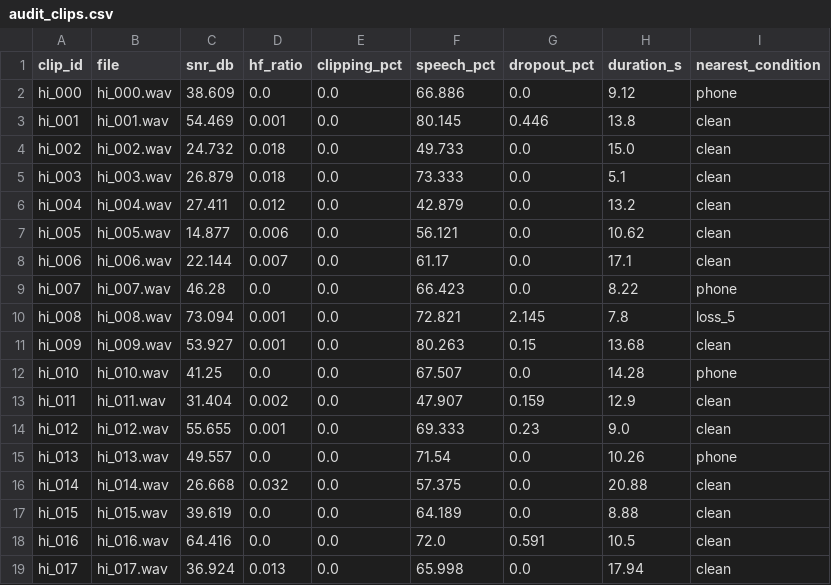
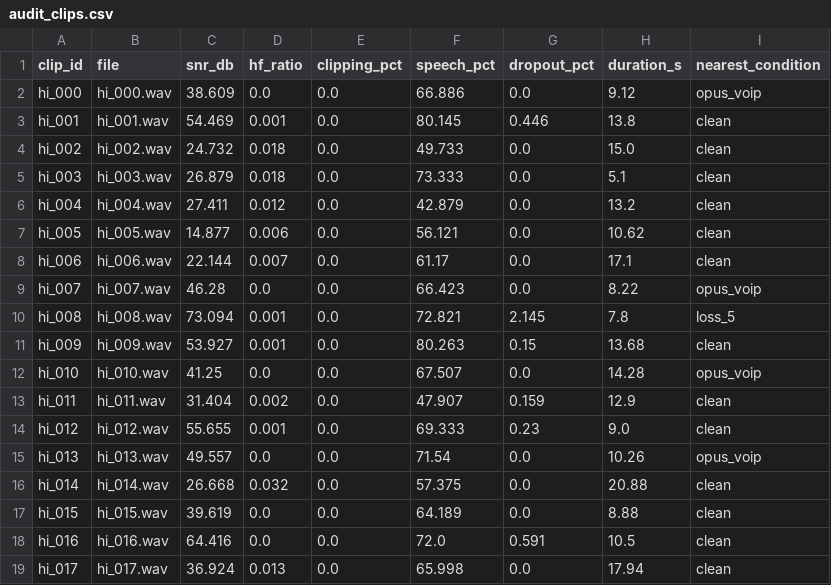
Before and after one commit to anurag-23werty/ShorGul, a CSV file: results/audits/sample_hindi_v3/audit_clips.csv, drawn as a sheet; only a part is shown.

Commit message:
Regenerate real sample audit reports with updated repair evidence

```diff
--- a/results/audits/sample_hindi_v3/audit_clips.csv
+++ b/results/audits/sample_hindi_v3/audit_clips.csv
@@ -1,3 +1,3 @@
 clip_id,file,snr_db,hf_ratio,clipping_pct,speech_pct,dropout_pct,duration_s,nearest_condition
-hi_000,hi_000.wav,38.609,0.0,0.0,66.886,0.0,9.12,phone
+hi_000,hi_000.wav,38.609,0.0,0.0,66.886,0.0,9.12,opus_voip
 hi_001,hi_001.wav,54.469,0.001,0.0,80.145,0.446,13.8,clean
@@ -8,9 +8,9 @@ hi_005,hi_005.wav,14.877,0.006,0.0,56.121,0.0,10.62,clean
 hi_006,hi_006.wav,22.144,0.007,0.0,61.17,0.0,17.1,clean
-hi_007,hi_007.wav,46.28,0.0,0.0,66.423,0.0,8.22,phone
+hi_007,hi_007.wav,46.28,0.0,0.0,66.423,0.0,8.22,opus_voip
 hi_008,hi_008.wav,73.094,0.001,0.0,72.821,2.145,7.8,loss_5
 hi_009,hi_009.wav,53.927,0.001,0.0,80.263,0.15,13.68,clean
-hi_010,hi_010.wav,41.25,0.0,0.0,67.507,0.0,14.28,phone
+hi_010,hi_010.wav,41.25,0.0,0.0,67.507,0.0,14.28,opus_voip
 hi_011,hi_011.wav,31.404,0.002,0.0,47.907,0.159,12.9,clean
 hi_012,hi_012.wav,55.655,0.001,0.0,69.333,0.23,9.0,clean
-hi_013,hi_013.wav,49.557,0.0,0.0,71.54,0.0,10.26,phone
+hi_013,hi_013.wav,49.557,0.0,0.0,71.54,0.0,10.26,opus_voip
 hi_014,hi_014.wav,26.668,0.032,0.0,57.375,0.0,20.88,clean
```
Also changed, not shown: 2 other files.
